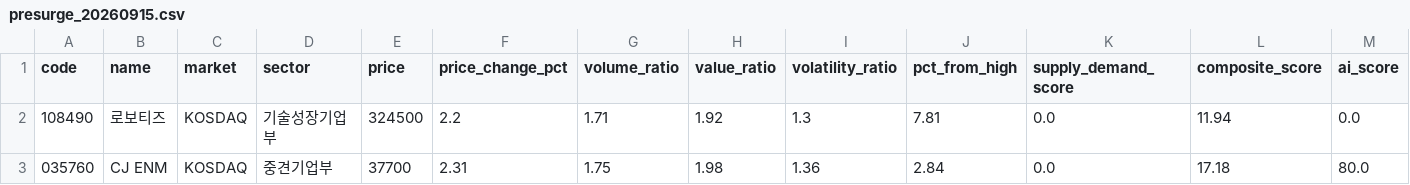
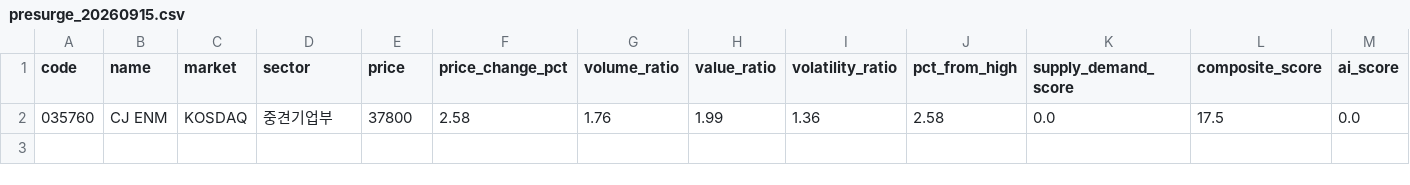
Before and after one commit to bluestar75000-coder/tomorrow-stock, a CSV file: history/presurge_20260915.csv, drawn as a sheet.

```diff
--- a/history/presurge_20260915.csv
+++ b/history/presurge_20260915.csv
@@ -1,3 +1,2 @@
 code,name,market,sector,price,price_change_pct,volume_ratio,value_ratio,volatility_ratio,pct_from_high,supply_demand_score,composite_score,ai_score
-108490,로보티즈,KOSDAQ,기술성장기업부,324500,2.2,1.71,1.92,1.3,7.81,0.0,11.94,0.0
-035760,CJ ENM,KOSDAQ,중견기업부,37700,2.31,1.75,1.98,1.36,2.84,0.0,17.18,80.0
+035760,CJ ENM,KOSDAQ,중견기업부,37800,2.58,1.76,1.99,1.36,2.58,0.0,17.5,0.0
```
Also changed, not shown: history/crash_20260915.csv, history/momentum_20260915.csv, 3 other files.
